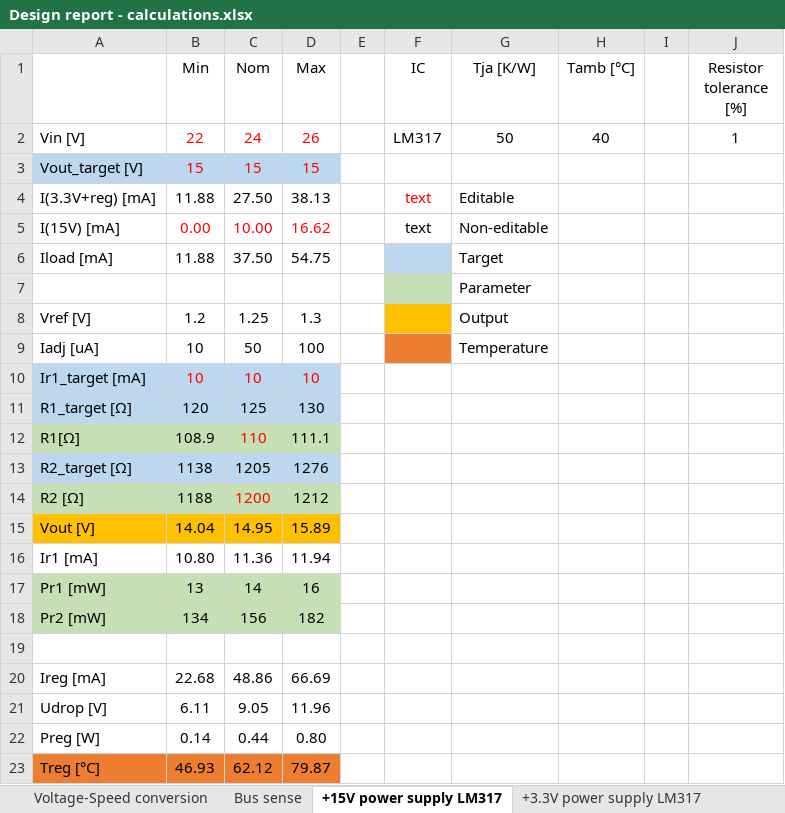
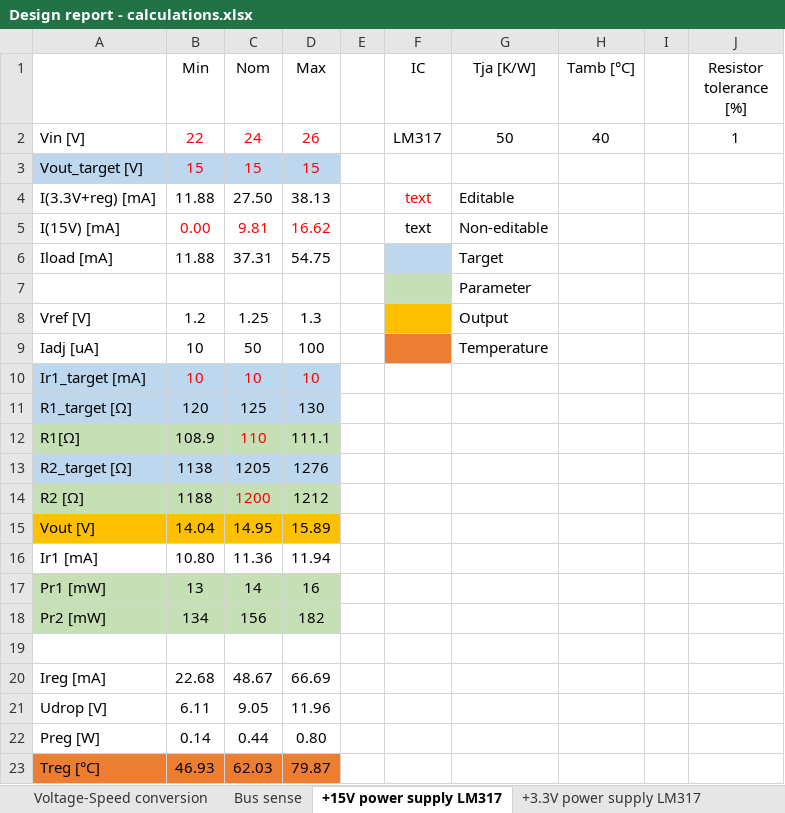
Before and after one commit to IliyanAntov/CodeFreeBLDC, an Excel workbook: Design/Design report - calculations.xlsx, sheet +15V power supply LM317, drawn as a sheet; values as stored, in another font and other column widths than the file's, no borders; charts and pictures not drawn; the diff names each change by its address in the sheet, - before the commit and + after, or states it on an @@ line.

Commit message:
Wrote some of the Power Block Design chapter (input filter and linear regulators)

```diff
--- a/Design/Design report - calculations.xlsx (sheet +15V power supply LM317)
+++ b/Design/Design report - calculations.xlsx (sheet +15V power supply LM317)
-C5 (Nom): 10.00
+C5 (Nom): 9.81
-C6 (Nom): 37.50
+C6 (Nom): 37.31
-C20 (Nom): 48.86
+C20 (Nom): 48.67
-C23 (Nom): 62.12
+C23 (Nom): 62.03
```
Also changed, not shown: sheet Temperatures, 6 other files.
